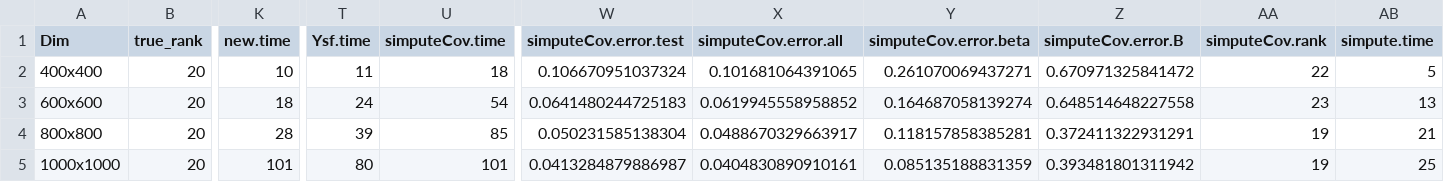
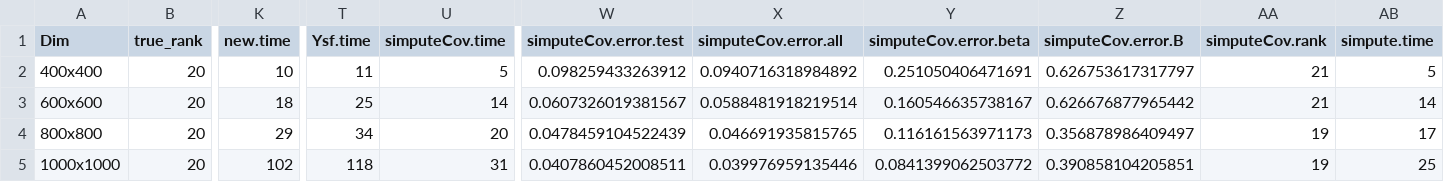
Before and after one commit to khaledfouda/CASMC, a CSV file: Mao/saved_data/compare_Mao_Youssef_Implementation_YsfSim_80_coll_FALSE.csv, drawn as a sheet; only a part is shown, gaps mark what is left out; the diff names each change by its address in the sheet, - before the commit and + after, or states it on an @@ line.

```diff
--- a/Mao/saved_data/compare_Mao_Youssef_Implementation_YsfSim_80_coll_FALSE.csv
+++ b/Mao/saved_data/compare_Mao_Youssef_Implementation_YsfSim_80_coll_FALSE.csv
-U2 (simputeCov.time): 18
+U2 (simputeCov.time): 5
-W2 (simputeCov.error.test): 0.106670951037324
+W2 (simputeCov.error.test): 0.098259433263912
-X2 (simputeCov.error.all): 0.101681064391065
+X2 (simputeCov.error.all): 0.0940716318984892
-Y2 (simputeCov.error.beta): 0.261070069437271
+Y2 (simputeCov.error.beta): 0.251050406471691
-Z2 (simputeCov.error.B): 0.670971325841472
+Z2 (simputeCov.error.B): 0.626753617317797
-AA2 (simputeCov.rank): 22
+AA2 (simputeCov.rank): 21
-T3 (Ysf.time): 24
+T3 (Ysf.time): 25
-U3 (simputeCov.time): 54
+U3 (simputeCov.time): 14
-W3 (simputeCov.error.test): 0.0641480244725183
+W3 (simputeCov.error.test): 0.0607326019381567
-X3 (simputeCov.error.all): 0.0619945558958852
+X3 (simputeCov.error.all): 0.0588481918219514
-Y3 (simputeCov.error.beta): 0.164687058139274
+Y3 (simputeCov.error.beta): 0.160546635738167
-Z3 (simputeCov.error.B): 0.648514648227558
+Z3 (simputeCov.error.B): 0.626676877965442
-AA3 (simputeCov.rank): 23
+AA3 (simputeCov.rank): 21
-AB3 (simpute.time): 13
+AB3 (simpute.time): 14
-K4 (new.time): 28
+K4 (new.time): 29
-T4 (Ysf.time): 39
+T4 (Ysf.time): 34
-U4 (simputeCov.time): 85
+U4 (simputeCov.time): 20
-W4 (simputeCov.error.test): 0.050231585138304
+W4 (simputeCov.error.test): 0.0478459104522439
-X4 (simputeCov.error.all): 0.0488670329663917
+X4 (simputeCov.error.all): 0.046691935815765
-Y4 (simputeCov.error.beta): 0.118157858385281
+Y4 (simputeCov.error.beta): 0.116161563971173
-Z4 (simputeCov.error.B): 0.372411322931291
+Z4 (simputeCov.error.B): 0.356878986409497
-AB4 (simpute.time): 21
+AB4 (simpute.time): 17
-K5 (new.time): 101
+K5 (new.time): 102
-T5 (Ysf.time): 80
+T5 (Ysf.time): 118
-U5 (simputeCov.time): 101
+U5 (simputeCov.time): 31
-W5 (simputeCov.error.test): 0.0413284879886987
+W5 (simputeCov.error.test): 0.0407860452008511
-X5 (simputeCov.error.all): 0.0404830890910161
+X5 (simputeCov.error.all): 0.039976959135446
-Y5 (simputeCov.error.beta): 0.085135188831359
+Y5 (simputeCov.error.beta): 0.0841399062503772
-Z5 (simputeCov.error.B): 0.393481801311942
+Z5 (simputeCov.error.B): 0.390858104205851
```
Also changed, not shown: Mao/saved_data/compare_Mao_Youssef_Implementation_MaoSim.csv, Mao/saved_data/compare_Mao_Youssef_Implementation_YsfSim_80_coll_TRUE.csv, 5 other files.
